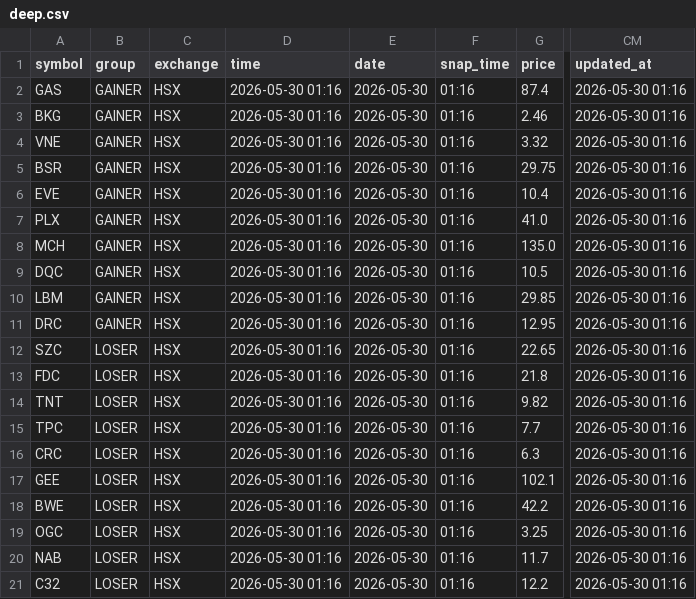
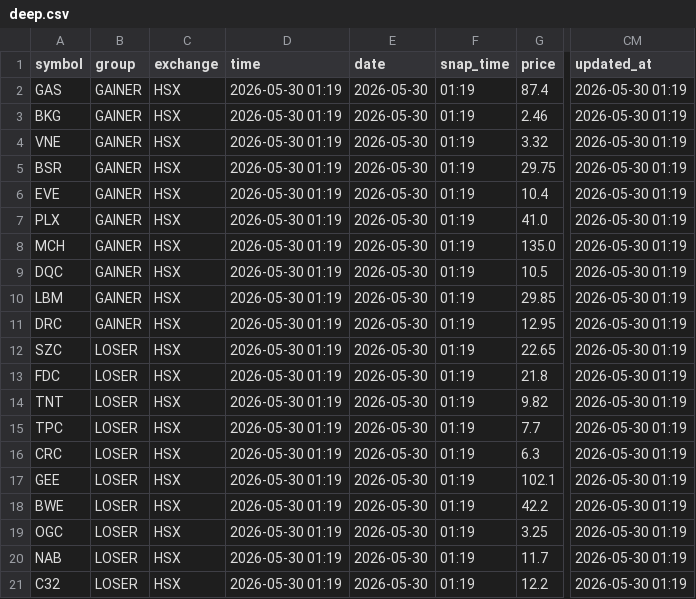
Before and after one commit to vn99instrumental-web/vnstock-cron-v2.0, a CSV file: output/deep.csv, drawn as a sheet; only a part is shown, gaps mark what is left out; the diff names each change by its address in the sheet, - before the commit and + after, or states it on an @@ line.

```diff
--- a/output/deep.csv
+++ b/output/deep.csv
-D2:D21 (time): 2026-05-30 01:16
+D2:D21 (time): 2026-05-30 01:19
-F2:F21 (snap_time): 01:16
+F2:F21 (snap_time): 01:19
-CM2:CM21 (updated_at): 2026-05-30 01:16
+CM2:CM21 (updated_at): 2026-05-30 01:19
```
Also changed, not shown: output/ranking.csv, output/signals.csv, 5 other files.
